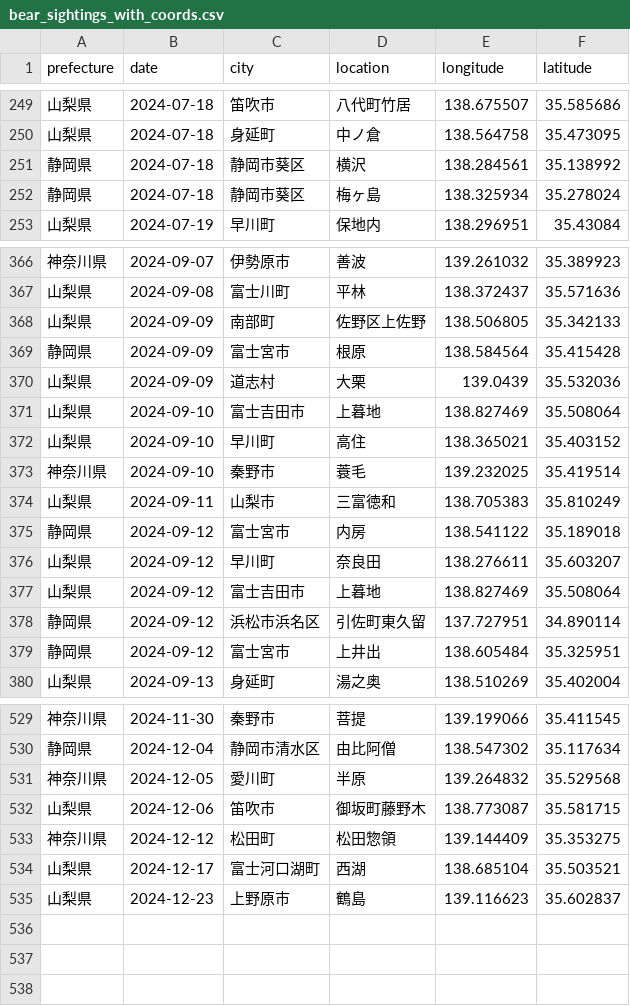
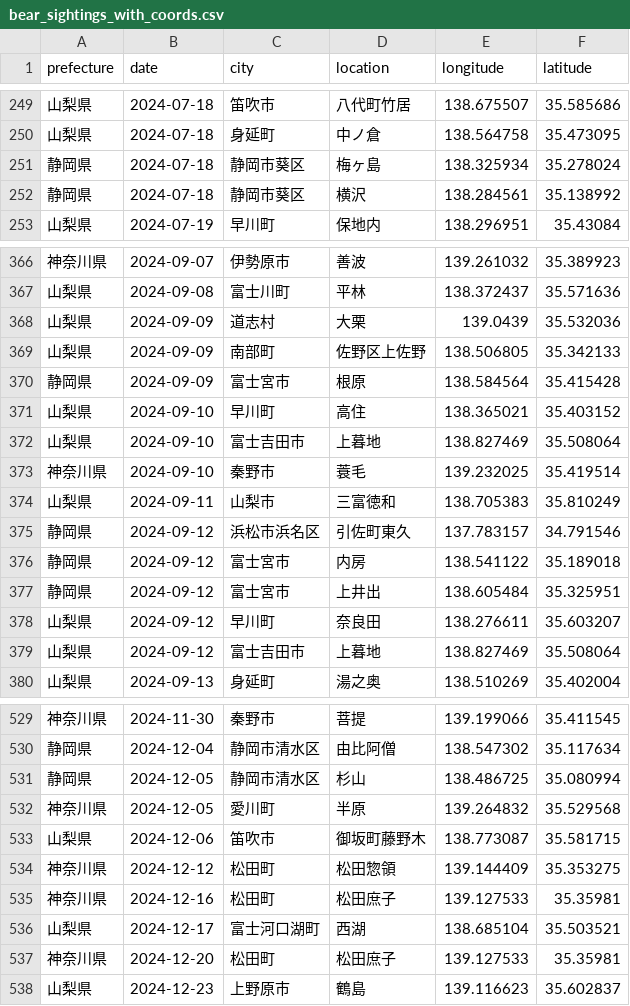
Before and after one commit to nozokita/bear_sightings_gis, a CSV file: bear_sightings_with_coords.csv, drawn as a sheet; only a part is shown, gaps mark what is left out; the diff covers the shown part only.

```diff
--- a/bear_sightings_with_coords.csv
+++ b/bear_sightings_with_coords.csv
@@ -250,4 +250,4 @@ prefecture,date,city,location,longitude,latitude
 山梨県,2024-07-18,身延町,中ノ倉,138.564758,35.473095
+静岡県,2024-07-18,静岡市葵区,梅ヶ島,138.325934,35.278024
 静岡県,2024-07-18,静岡市葵区,横沢,138.284561,35.138992
-静岡県,2024-07-18,静岡市葵区,梅ヶ島,138.325934,35.278024
 山梨県,2024-07-19,早川町,保地内,138.296951,35.43084
@@ -367,14 +367,14 @@ prefecture,date,city,location,longitude,latitude
 山梨県,2024-09-08,富士川町,平林,138.372437,35.571636
+山梨県,2024-09-09,道志村,大栗,139.0439,35.532036
 山梨県,2024-09-09,南部町,佐野区上佐野,138.506805,35.342133
 静岡県,2024-09-09,富士宮市,根原,138.584564,35.415428
-山梨県,2024-09-09,道志村,大栗,139.0439,35.532036
+山梨県,2024-09-10,早川町,高住,138.365021,35.403152
 山梨県,2024-09-10,富士吉田市,上暮地,138.827469,35.508064
-山梨県,2024-09-10,早川町,高住,138.365021,35.403152
 神奈川県,2024-09-10,秦野市,蓑毛,139.232025,35.419514
 山梨県,2024-09-11,山梨市,三富徳和,138.705383,35.810249
+静岡県,2024-09-12,浜松市浜名区,引佐町東久,137.783157,34.791546
 静岡県,2024-09-12,富士宮市,内房,138.541122,35.189018
+静岡県,2024-09-12,富士宮市,上井出,138.605484,35.325951
 山梨県,2024-09-12,早川町,奈良田,138.276611,35.603207
 山梨県,2024-09-12,富士吉田市,上暮地,138.827469,35.508064
-静岡県,2024-09-12,浜松市浜名区,引佐町東久留,137.727951,34.890114
-静岡県,2024-09-12,富士宮市,上井出,138.605484,35.325951
 山梨県,2024-09-13,身延町,湯之奥,138.510269,35.402004
@@ -530,2 +530,3 @@ prefecture,date,city,location,longitude,latitude
 静岡県,2024-12-04,静岡市清水区,由比阿僧,138.547302,35.117634
+静岡県,2024-12-05,静岡市清水区,杉山,138.486725,35.080994
 神奈川県,2024-12-05,愛川町,半原,139.264832,35.529568
@@ -533,3 +534,5 @@ prefecture,date,city,location,longitude,latitude
 神奈川県,2024-12-12,松田町,松田惣領,139.144409,35.353275
+神奈川県,2024-12-16,松田町,松田庶子,139.127533,35.35981
 山梨県,2024-12-17,富士河口湖町,西湖,138.685104,35.503521
+神奈川県,2024-12-20,松田町,松田庶子,139.127533,35.35981
 山梨県,2024-12-23,上野原市,鶴島,139.116623,35.602837
```
Also changed, not shown: 141 moved rows and 4 edited cells elsewhere in this file, bear_sightings_combined.csv, 5 other files.
